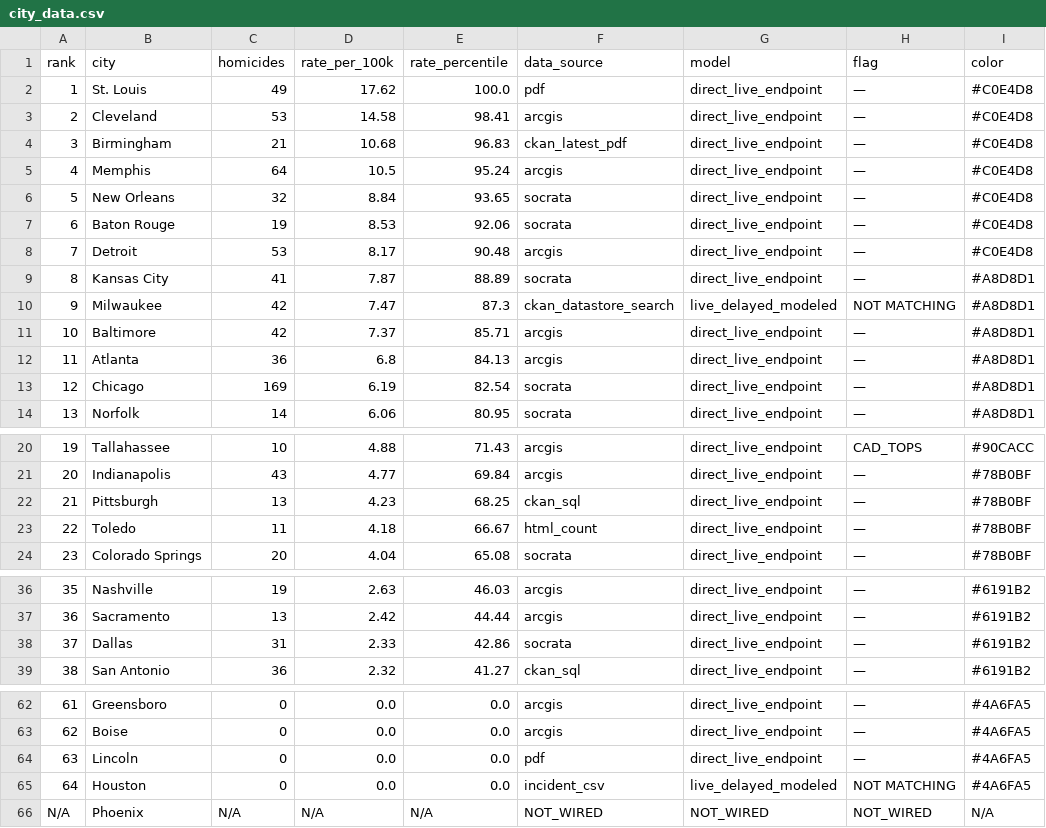
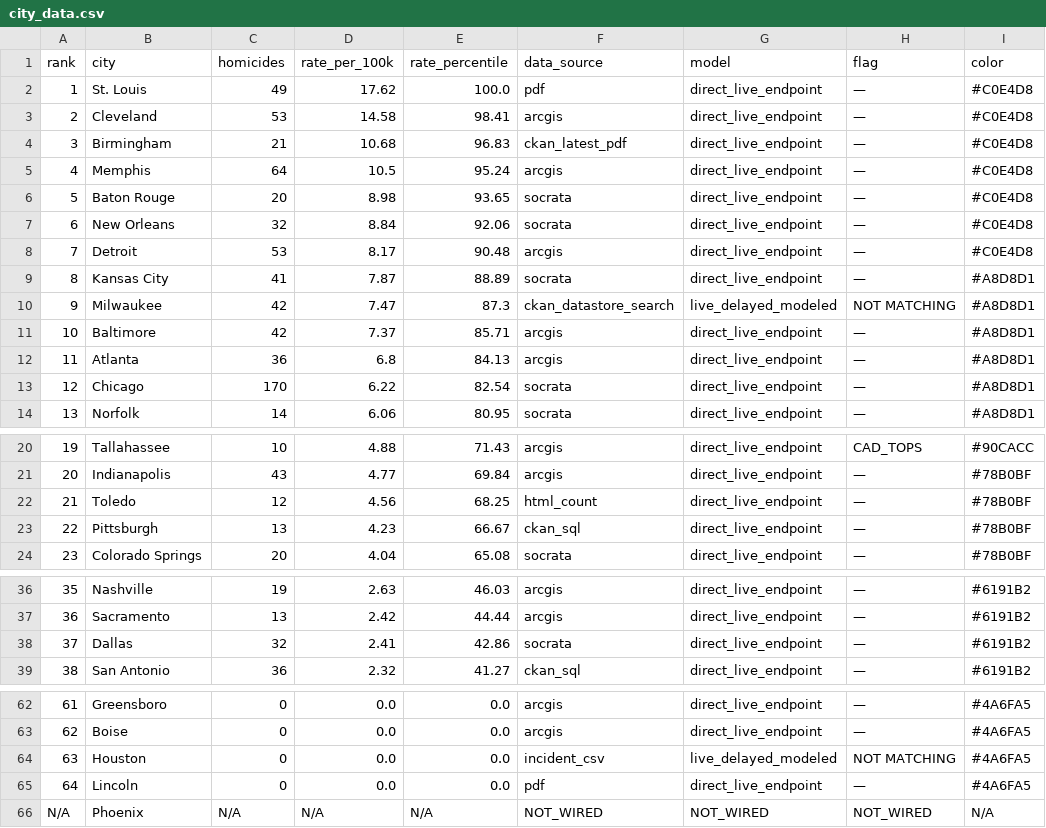
Before and after one commit to ro00archworkall/homicide_tracker, a CSV file: src/data/city_data.csv, drawn as a sheet; only a part is shown, gaps mark what is left out.

```diff
--- a/src/data/city_data.csv
+++ b/src/data/city_data.csv
@@ -5,4 +5,4 @@ rank,city,homicides,rate_per_100k,rate_percentile,data_source,model,flag,color
 4,Memphis,64,10.5,95.24,arcgis,direct_live_endpoint,—,#C0E4D8
-5,New Orleans,32,8.84,93.65,socrata,direct_live_endpoint,—,#C0E4D8
-6,Baton Rouge,19,8.53,92.06,socrata,direct_live_endpoint,—,#C0E4D8
+5,Baton Rouge,20,8.98,93.65,socrata,direct_live_endpoint,—,#C0E4D8
+6,New Orleans,32,8.84,92.06,socrata,direct_live_endpoint,—,#C0E4D8
 7,Detroit,53,8.17,90.48,arcgis,direct_live_endpoint,—,#C0E4D8
@@ -12,3 +12,3 @@ rank,city,homicides,rate_per_100k,rate_percentile,data_source,model,flag,color
 11,Atlanta,36,6.8,84.13,arcgis,direct_live_endpoint,—,#A8D8D1
-12,Chicago,169,6.19,82.54,socrata,direct_live_endpoint,—,#A8D8D1
+12,Chicago,170,6.22,82.54,socrata,direct_live_endpoint,—,#A8D8D1
 13,Norfolk,14,6.06,80.95,socrata,direct_live_endpoint,—,#A8D8D1
@@ -21,4 +21,4 @@ rank,city,homicides,rate_per_100k,rate_percentile,data_source,model,flag,color
 20,Indianapolis,43,4.77,69.84,arcgis,direct_live_endpoint,—,#78B0BF
-21,Pittsburgh,13,4.23,68.25,ckan_sql,direct_live_endpoint,—,#78B0BF
-22,Toledo,11,4.18,66.67,html_count,direct_live_endpoint,—,#78B0BF
+21,Toledo,12,4.56,68.25,html_count,direct_live_endpoint,—,#78B0BF
+22,Pittsburgh,13,4.23,66.67,ckan_sql,direct_live_endpoint,—,#78B0BF
 23,Colorado Springs,20,4.04,65.08,socrata,direct_live_endpoint,—,#78B0BF
@@ -37,3 +37,3 @@ rank,city,homicides,rate_per_100k,rate_percentile,data_source,model,flag,color
 36,Sacramento,13,2.42,44.44,arcgis,direct_live_endpoint,—,#6191B2
-37,Dallas,31,2.33,42.86,socrata,direct_live_endpoint,—,#6191B2
+37,Dallas,32,2.41,42.86,socrata,direct_live_endpoint,—,#6191B2
 38,San Antonio,36,2.32,41.27,ckan_sql,direct_live_endpoint,—,#6191B2
@@ -63,4 +63,4 @@ rank,city,homicides,rate_per_100k,rate_percentile,data_source,model,flag,color
 62,Boise,0,0.0,0.0,arcgis,direct_live_endpoint,—,#4A6FA5
-63,Lincoln,0,0.0,0.0,pdf,direct_live_endpoint,—,#4A6FA5
-64,Houston,0,0.0,0.0,incident_csv,live_delayed_modeled,NOT MATCHING,#4A6FA5
+63,Houston,0,0.0,0.0,incident_csv,live_delayed_modeled,NOT MATCHING,#4A6FA5
+64,Lincoln,0,0.0,0.0,pdf,direct_live_endpoint,—,#4A6FA5
 N/A,Phoenix,N/A,N/A,N/A,NOT_WIRED,NOT_WIRED,NOT_WIRED,N/A
```
Also changed, not shown: 1 other file.
